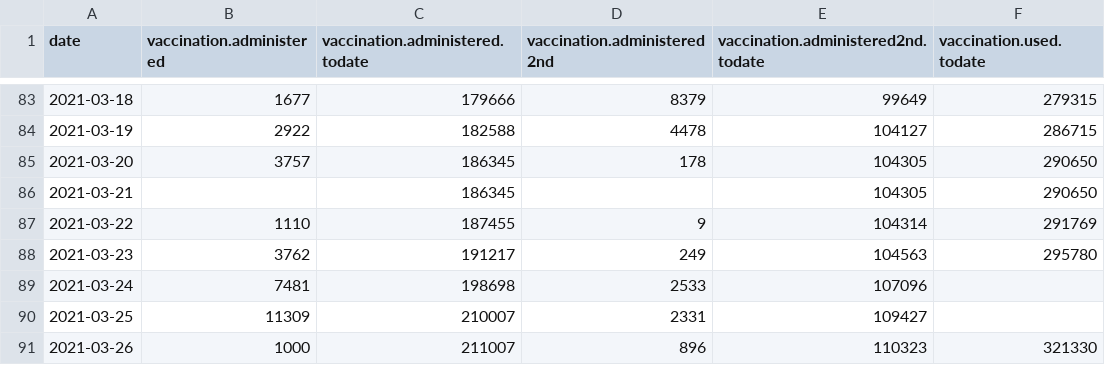
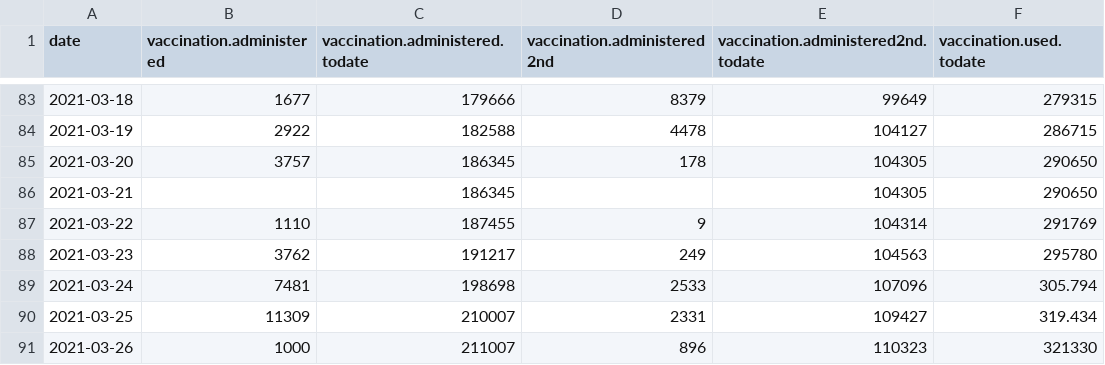
Before and after one commit to jalezi/NIJZ-powerBI-scrape, a CSV file: csv/vaccination-administered.csv, drawn as a sheet; only a part is shown, gaps mark what is left out.

Commit message:
fix(csv): used.todate for march 24, 25

```diff
--- a/csv/vaccination-administered.csv
+++ b/csv/vaccination-administered.csv
@@ -88,4 +88,4 @@ date,vaccination.administered,vaccination.administered.todate,vaccination.admini
 2021-03-23,3762,191217,249,104563,295780
-2021-03-24,7481,198698,2533,107096,
-2021-03-25,11309,210007,2331,109427,
+2021-03-24,7481,198698,2533,107096,305.794
+2021-03-25,11309,210007,2331,109427,319.434
 2021-03-26,1000,211007,896,110323,321330
```
Also changed, not shown: 1 other file.
